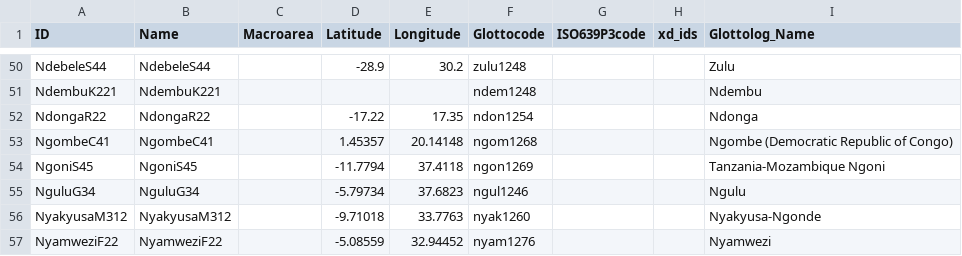
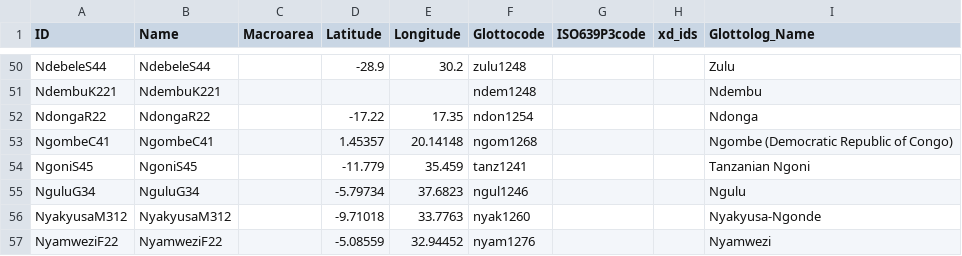
Before and after one commit to phlorest/holden_et_al2005, a CSV file: cldf/languages.csv, drawn as a sheet; only a part is shown, gaps mark what is left out.

```diff
--- a/cldf/languages.csv
+++ b/cldf/languages.csv
@@ -53,3 +53,3 @@ NdongaR22,NdongaR22,,-17.22,17.35,ndon1254,,,Ndonga
 NgombeC41,NgombeC41,,1.45357,20.14148,ngom1268,,,Ngombe (Democratic Republic of Congo)
-NgoniS45,NgoniS45,,-11.7794,37.4118,ngon1269,,,Tanzania-Mozambique Ngoni
+NgoniS45,NgoniS45,,-11.779,35.459,tanz1241,,,Tanzanian Ngoni
 NguluG34,NguluG34,,-5.79734,37.6823,ngul1246,,,Ngulu
```
Also changed, not shown: 5 other files.
